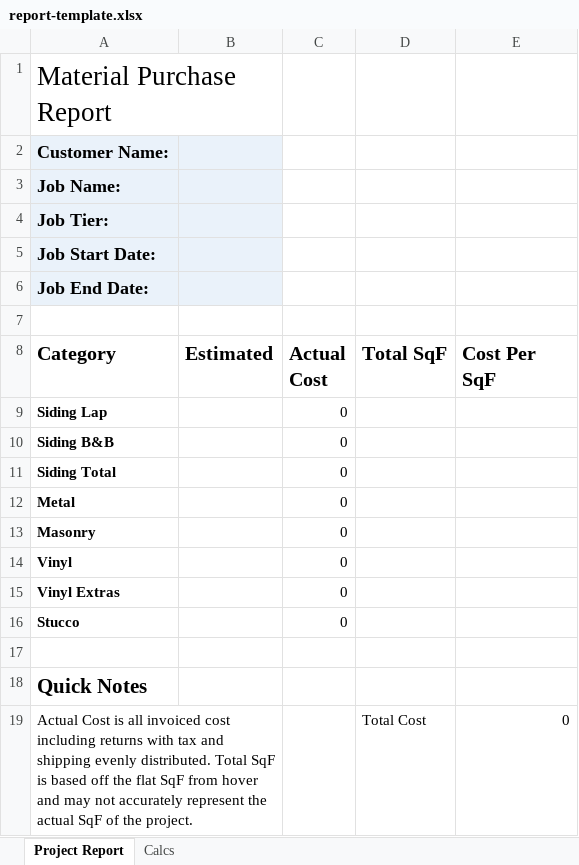
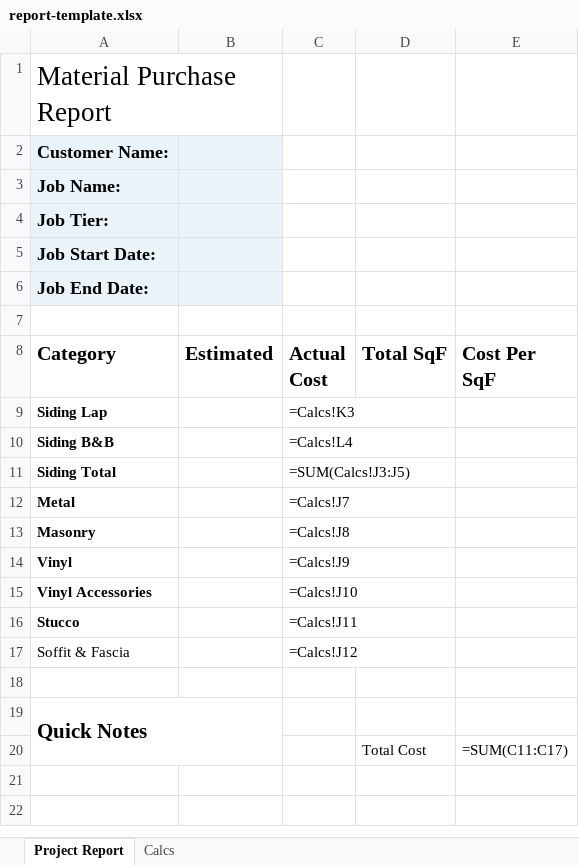
Before and after one commit to panoramic01/po-manager, an Excel workbook: report-template.xlsx, sheet Project Report, drawn as a sheet; values as stored, in another font and other column widths than the file's, no borders; formulas without a stored value are shown as written; removed rows and columns are numbered as before the commit, all else as after; the diff names each change by its address in the sheet, - before the commit and + after, or states it on an @@ line.

```diff
--- a/report-template.xlsx (sheet Project Report)
+++ b/report-template.xlsx (sheet Project Report)
-C9 (Actual Cost): 0
+C9 (Actual Cost): =Calcs!K3
-C10 (Actual Cost): 0
+C10 (Actual Cost): =Calcs!L4
-C11 (Actual Cost): 0
+C11 (Actual Cost): =SUM(Calcs!J3:J5)
-C12 (Actual Cost): 0
+C12 (Actual Cost): =Calcs!J7
-C13 (Actual Cost): 0
+C13 (Actual Cost): =Calcs!J8
-C14 (Actual Cost): 0
+C14 (Actual Cost): =Calcs!J9
-row 15: Vinyl Extras |  | 0
+row 15: Vinyl Accessories |  | =Calcs!J10
-C16 (Actual Cost): 0
+C16 (Actual Cost): =Calcs!J11
+row 17: Soffit & Fascia |  | =Calcs!J12
+A19:B20 merged
-row 19: Actual Cost is all invoiced cost including returns with tax and shipping evenly distributed. Total SqF is based off the flat SqF from hover and may not accurately represent the actual SqF of the project. |  |  | Total Cost | 0
+row 20:  |  |  | Total Cost | =SUM(C11:C17)
```
Also changed, not shown: sheet Calcs, 5 other files.
